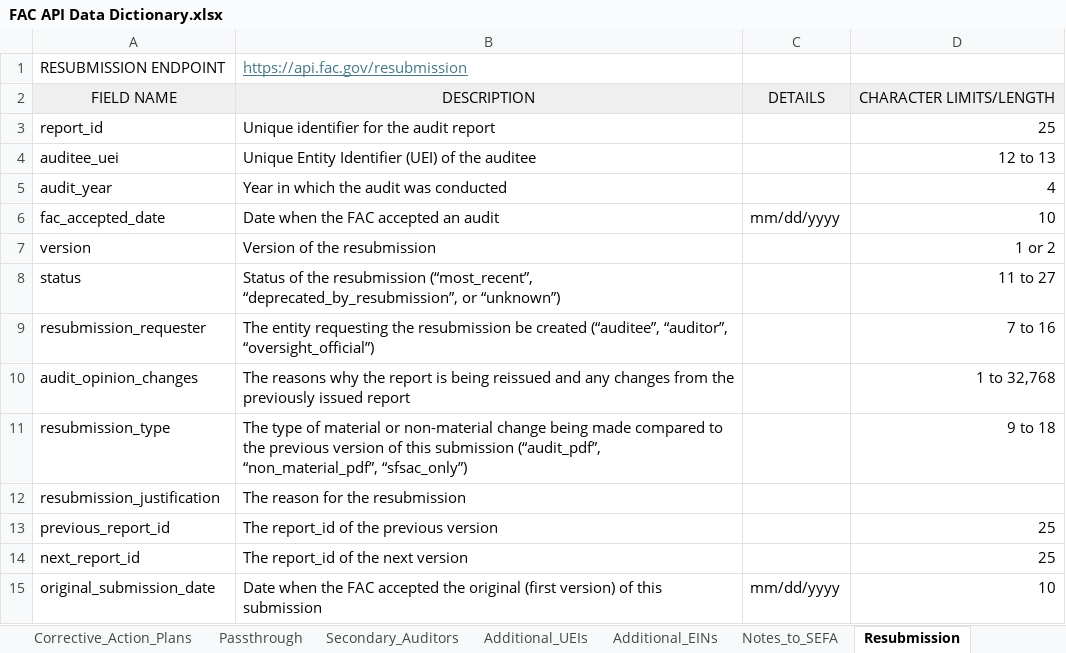
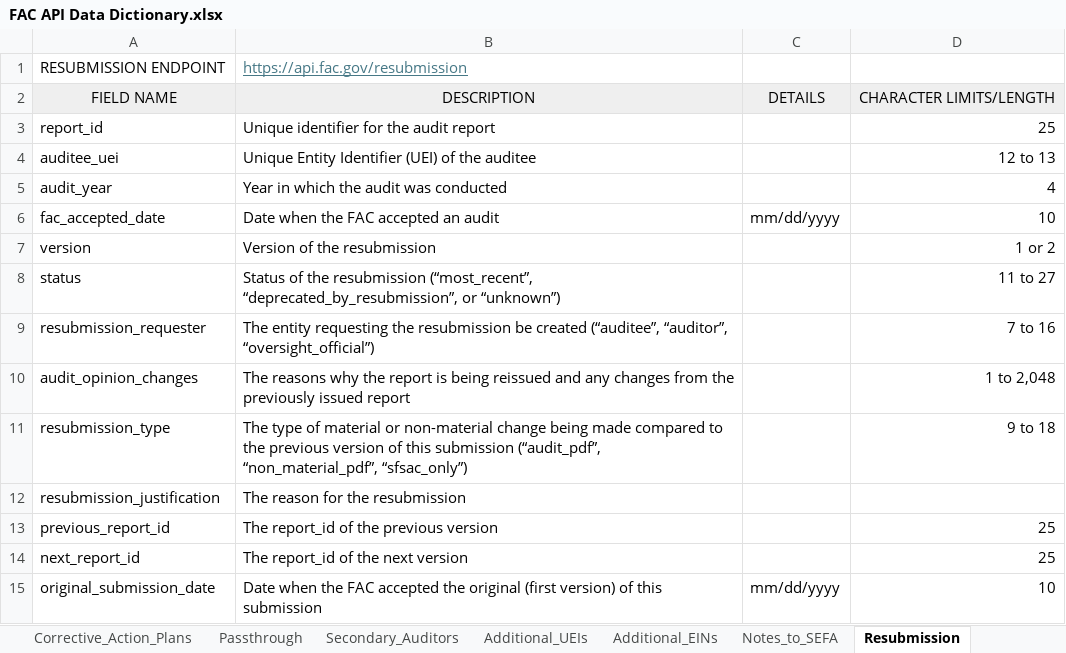
Before and after one commit to GSA-TTS/FAC-transition-site, an Excel workbook: assets/api/FAC API Data Dictionary.xlsx, sheet Resubmission, drawn as a sheet; values as stored, in another font and other column widths than the file's, no borders; the diff names each change by its address in the sheet, - before the commit and + after, or states it on an @@ line.

Commit message:
Setting char limit of audit_opinion_changes to 2048

```diff
--- a/assets/api/FAC API Data Dictionary.xlsx (sheet Resubmission)
+++ b/assets/api/FAC API Data Dictionary.xlsx (sheet Resubmission)
-D10: 1 to 32,768
+D10: 1 to 2,048
```
